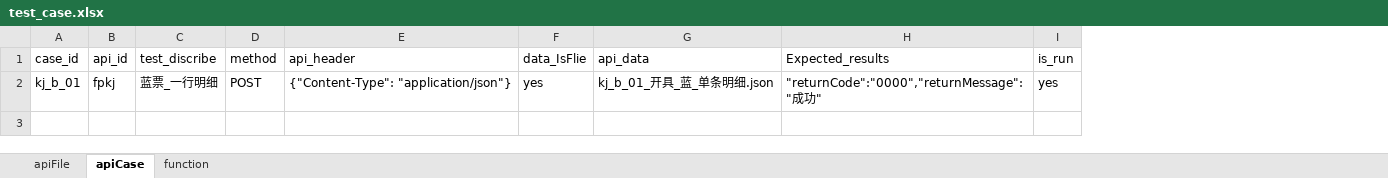
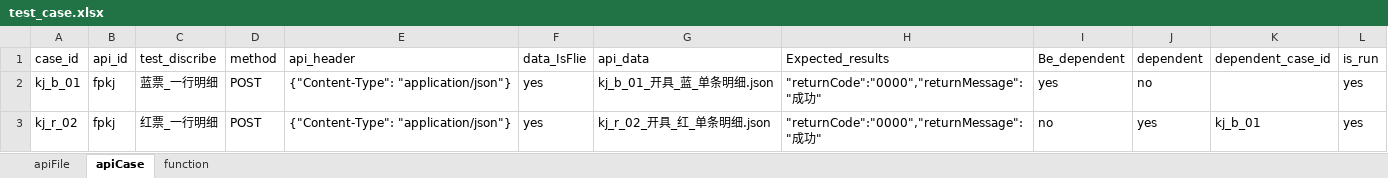
Before and after one commit to zhYp369/gp_auto_api_test_data, an Excel workbook: qz_fuse/test_case/test_case.xlsx, sheet apiCase, drawn as a sheet; values as stored, in another font and other column widths than the file's, no borders; the diff names each change by its address in the sheet, - before the commit and + after, or states it on an @@ line.

Commit message:
dependent updata

```diff
--- a/qz_fuse/test_case/test_case.xlsx (sheet apiCase)
+++ b/qz_fuse/test_case/test_case.xlsx (sheet apiCase)
+column I (Be_dependent), row 2: yes
+column J (dependent), row 2: no
+column K (dependent_case_id), empty
+row 3: kj_r_02 | fpkj | 红票_一行明细 | POST | {"Content-Type": "application/json"} | yes | kj_r_02_开具_红_单条明细.json | "returnCode":"0000","returnMessage":"成功" | no | yes | kj_b_01 | yes
```
Also changed, not shown: 1 other file.
